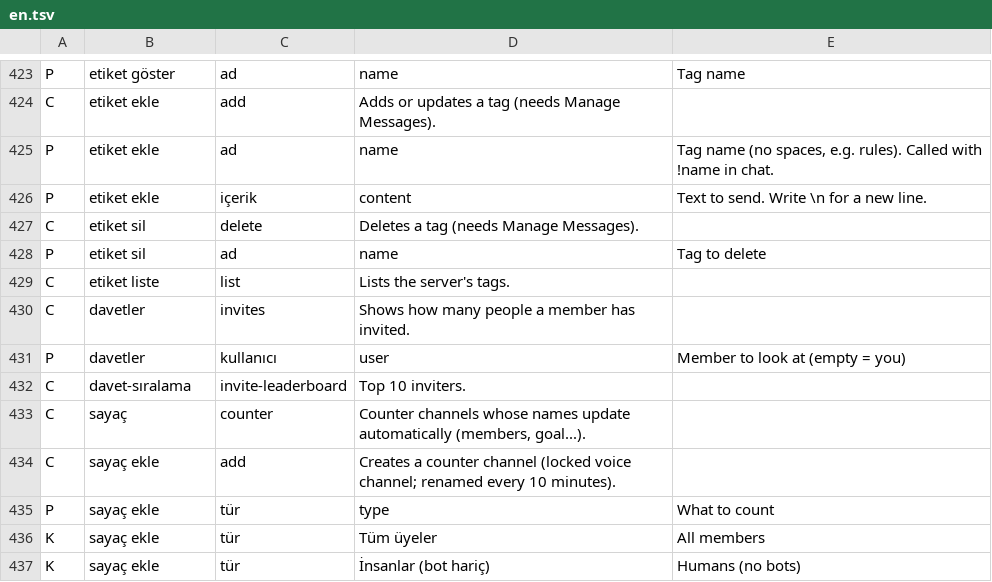
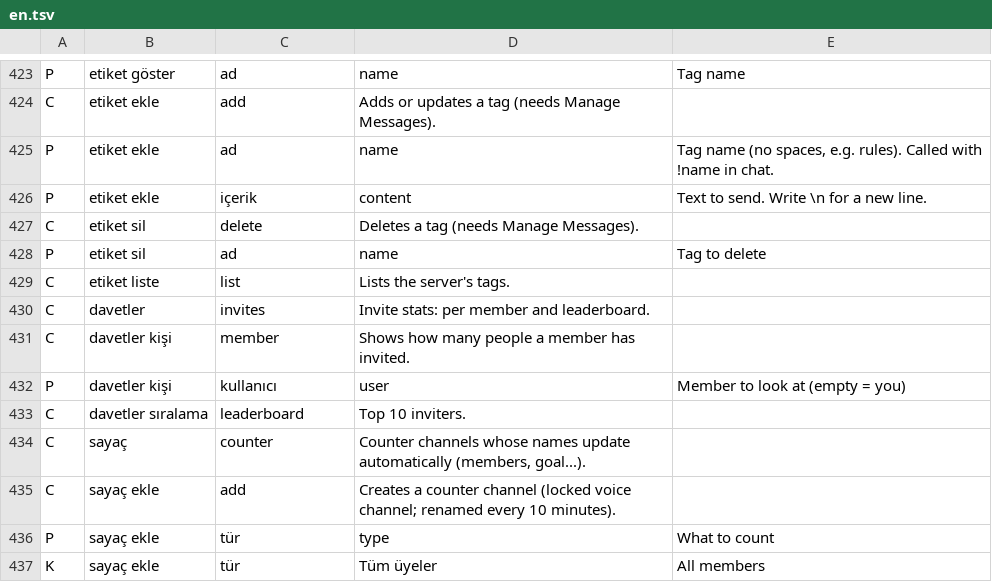
Before and after one commit to Axthrowa/AxBot-Discord, a TSV file: src/commands/en.tsv, drawn as a sheet; only a part is shown, gaps mark what is left out; the shorter side is filled out with more unchanged rows.

```diff
--- a/src/commands/en.tsv
+++ b/src/commands/en.tsv
@@ -429,5 +429,6 @@ P | etiket sil | ad | name | Tag to delete
 C | etiket liste | list | Lists the server's tags.
-C | davetler | invites | Shows how many people a member has invited.
-P | davetler | kullanıcı | user | Member to look at (empty = you)
-C | davet-sıralama | invite-leaderboard | Top 10 inviters.
+C | davetler | invites | Invite stats: per member and leaderboard.
+C | davetler kişi | member | Shows how many people a member has invited.
+P | davetler kişi | kullanıcı | user | Member to look at (empty = you)
+C | davetler sıralama | leaderboard | Top 10 inviters.
 C | sayaç | counter | Counter channels whose names update automatically (members, goal...).
```
Also changed, not shown: 31 other files.
